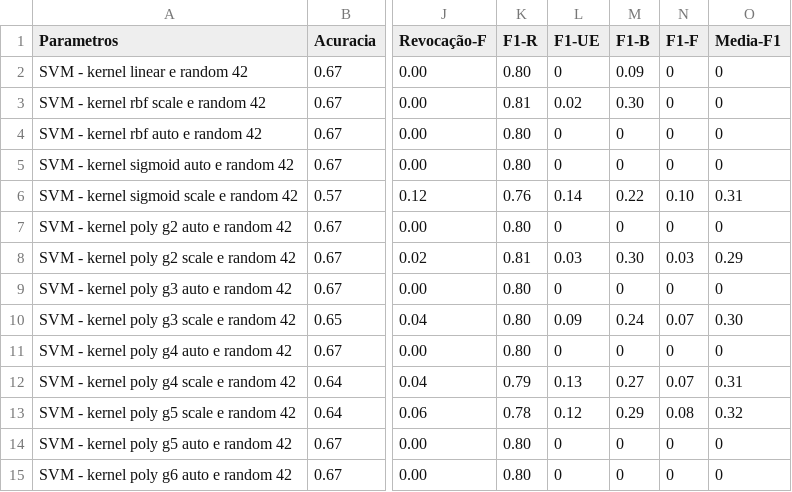
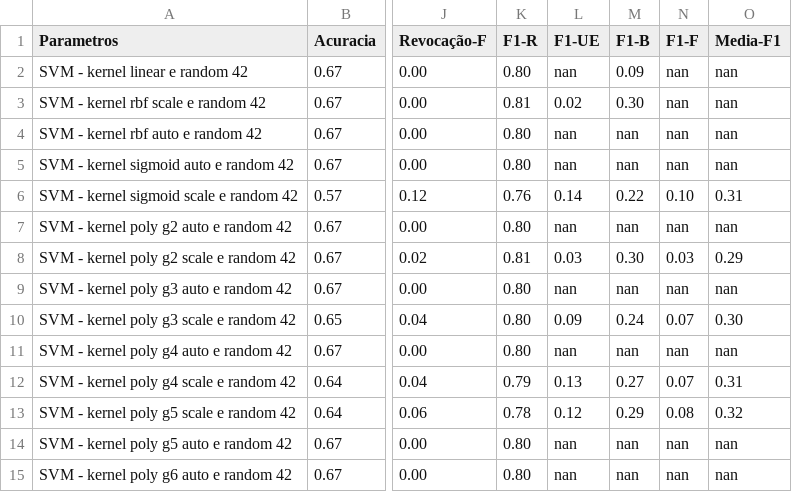
Before and after one commit to adailtonaraujo/app_review_analysis, a CSV file: Classification/Results/Multi-Class/SVM/SVM_LDA.csv, drawn as a sheet; only a part is shown, gaps mark what is left out; the diff names each change by its address in the sheet, - before the commit and + after, or states it on an @@ line.

Commit message:
results bow classification

```diff
--- a/Classification/Results/Multi-Class/SVM/SVM_LDA.csv
+++ b/Classification/Results/Multi-Class/SVM/SVM_LDA.csv
-L2 (F1-UE): 0
+L2 (F1-UE): nan
-N2:N5 (F1-F): 0
+N2:N5 (F1-F): nan
-O2:O5 (Media-F1): 0
+O2:O5 (Media-F1): nan
-L4:L5 (F1-UE): 0
+L4:L5 (F1-UE): nan
-M4:M5 (F1-B): 0
+M4:M5 (F1-B): nan
-L7 (F1-UE): 0
+L7 (F1-UE): nan
-M7 (F1-B): 0
+M7 (F1-B): nan
-N7 (F1-F): 0
+N7 (F1-F): nan
-O7 (Media-F1): 0
+O7 (Media-F1): nan
-L9 (F1-UE): 0
+L9 (F1-UE): nan
-M9 (F1-B): 0
+M9 (F1-B): nan
-N9 (F1-F): 0
+N9 (F1-F): nan
-O9 (Media-F1): 0
+O9 (Media-F1): nan
-L11 (F1-UE): 0
+L11 (F1-UE): nan
-M11 (F1-B): 0
+M11 (F1-B): nan
-N11 (F1-F): 0
+N11 (F1-F): nan
-O11 (Media-F1): 0
+O11 (Media-F1): nan
-L14:L15 (F1-UE): 0
+L14:L15 (F1-UE): nan
-M14:M15 (F1-B): 0
+M14:M15 (F1-B): nan
-N14:N15 (F1-F): 0
+N14:N15 (F1-F): nan
-O14:O15 (Media-F1): 0
+O14:O15 (Media-F1): nan
```
Also changed, not shown: 7 other files.
